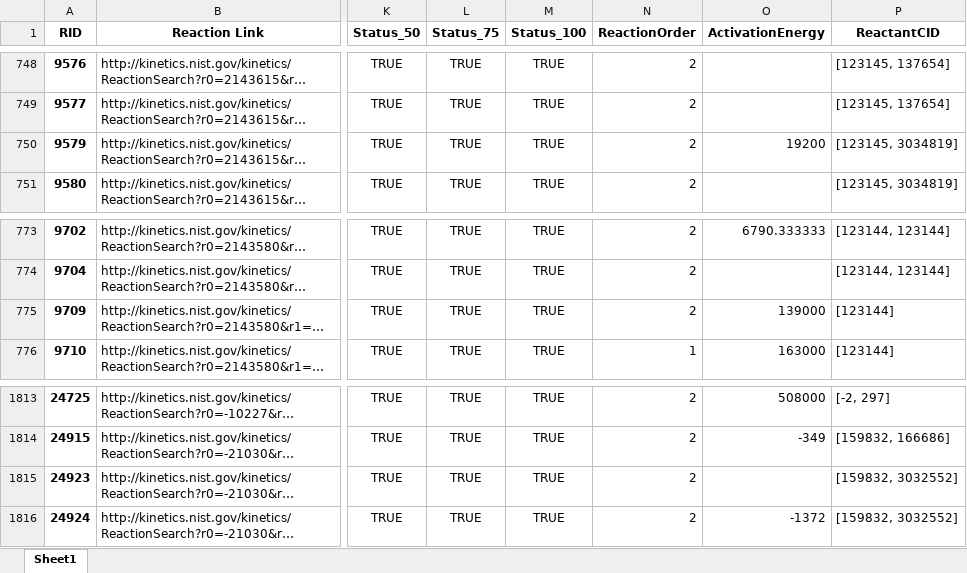
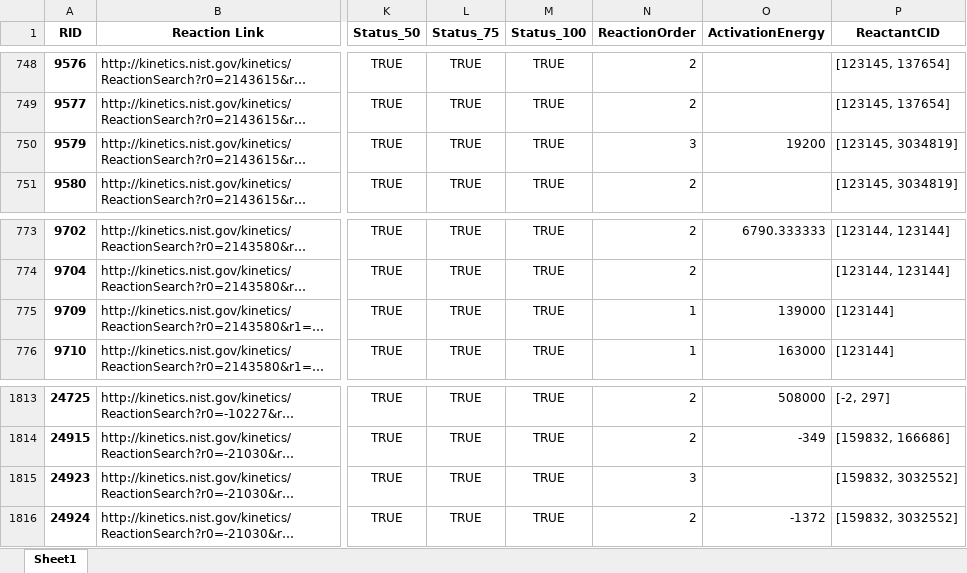
Before and after one commit to maneetgoyal/chemical-kinetics-predictor, an Excel workbook: PreliminaryOutput/PreSupplied/TrainingData.xlsx, sheet Sheet1, drawn as a sheet; only a part is shown, gaps mark what is left out; long unchanged cells end in …; values as stored, in another font and other column widths than the file's, no borders; the diff covers the shown part only; the diff names each change by its address in the sheet, - before the commit and + after, or states it on an @@ line.

```diff
--- a/PreliminaryOutput/PreSupplied/TrainingData.xlsx (sheet Sheet1)
+++ b/PreliminaryOutput/PreSupplied/TrainingData.xlsx (sheet Sheet1)
-N750 (ReactionOrder): 2
+N750 (ReactionOrder): 3
-N775 (ReactionOrder): 2
+N775 (ReactionOrder): 1
-N1815 (ReactionOrder): 2
+N1815 (ReactionOrder): 3
```
Also changed, not shown: 5 edited cells elsewhere in this sheet, PreliminaryOutput/PreSupplied/Species.xlsx, 15 other files.
